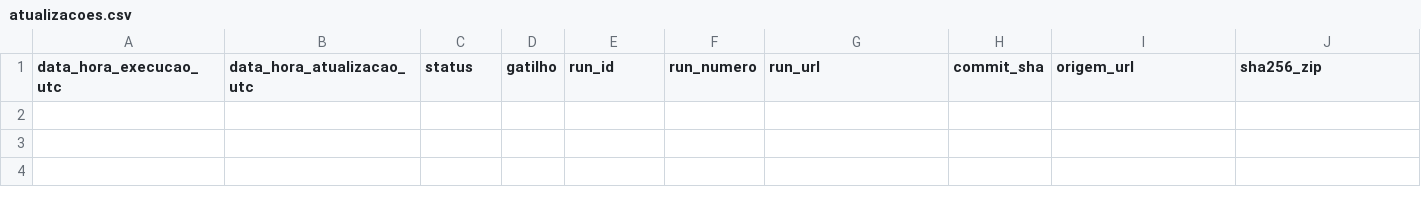
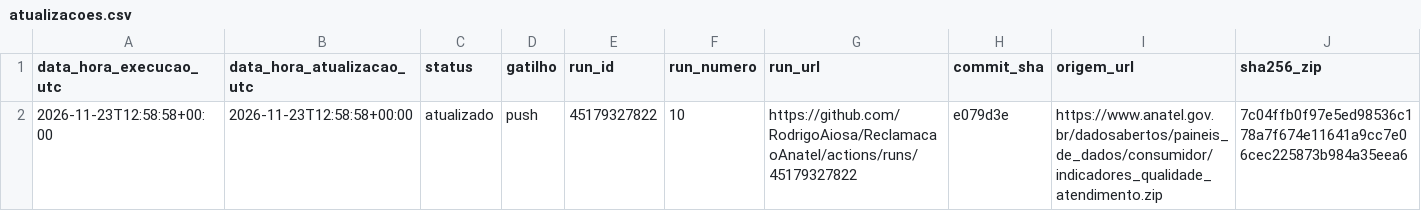
Before and after one commit to RodrigoAiosa/ReclamacaoAnatel, a CSV file: logs/atualizacoes.csv, drawn as a sheet; only a part is shown; rows hold the shown columns only; the diff names each change by its address in the sheet, - before the commit and + after, or states it on an @@ line.

```diff
--- a/logs/atualizacoes.csv
+++ b/logs/atualizacoes.csv
+row 2: 2026-11-23T12:58:58+00:00 | 2026-11-23T12:58:58+00:00 | atualizado | push | 45179327822 | 10 | https://github.com/RodrigoAiosa/ReclamacaoAnatel/actions/runs/45179327822 | e079d3e | https://www.anatel.gov.br/dadosabertos/paineis_de_dados/consumidor/indicadores_qualidade_atendimento.zip | 7c04ffb0f97e5ed98536c178a7f674e11641a9cc7e06cec225873b984a35eea6
```
Also changed, not shown: 5 other files.
